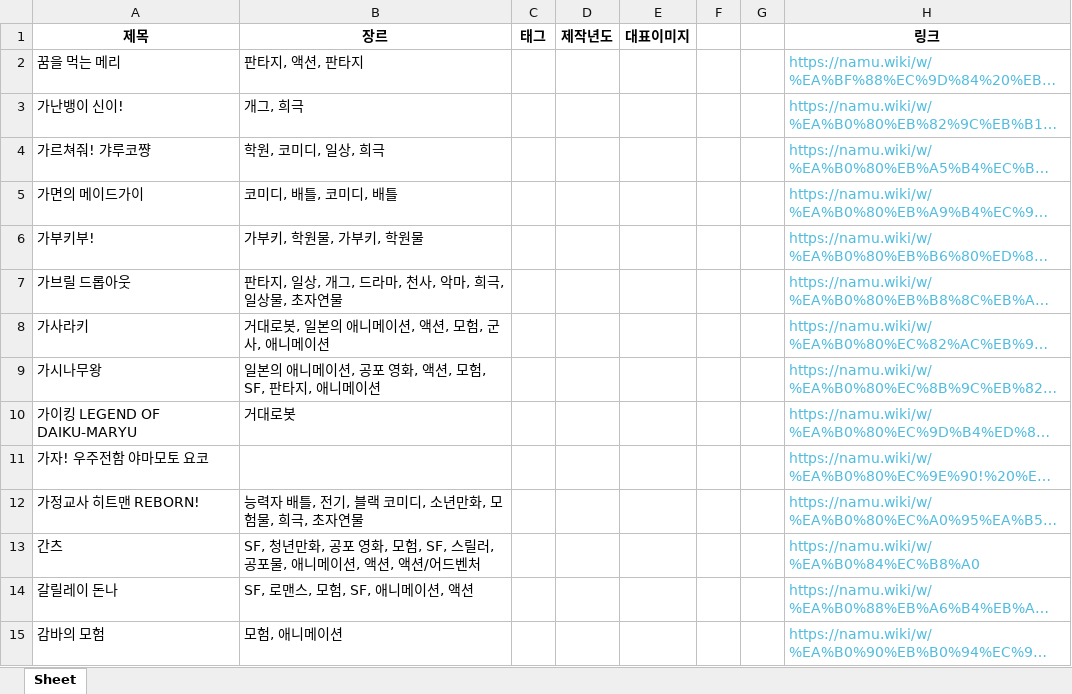
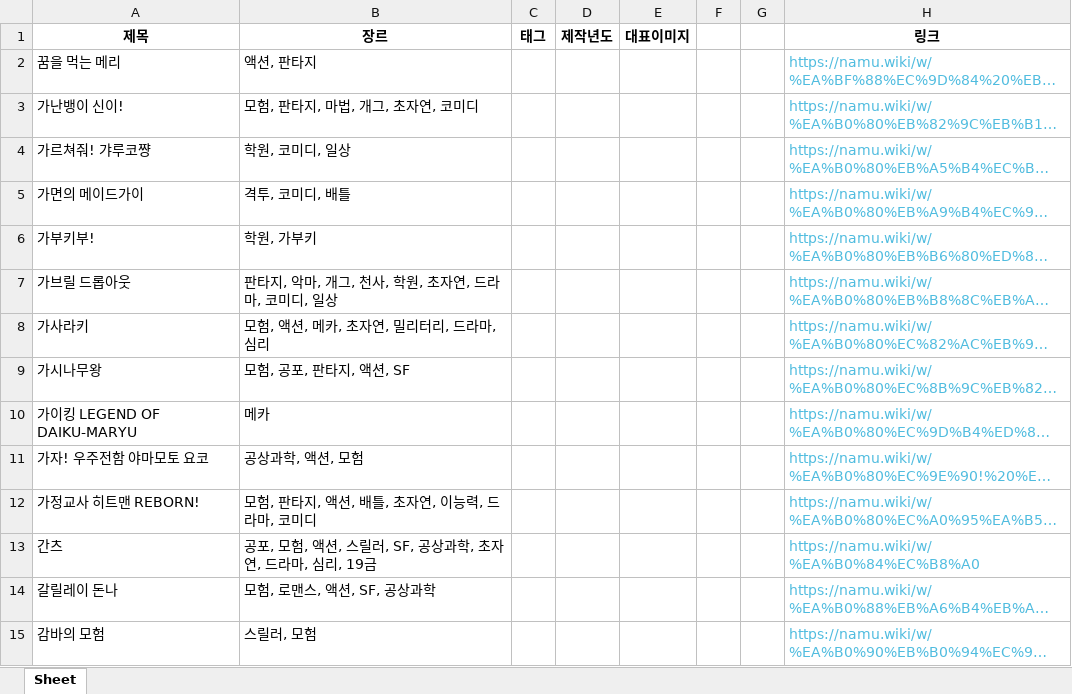
Before and after one commit to KwonGeneral/Animation_Crawling, an Excel workbook: Crawling/ani_a.xlsx, sheet Sheet, drawn as a sheet; only a part is shown; long unchanged cells end in …; values as stored, in another font and other column widths than the file's, no borders; the diff covers the shown part only; the diff names each change by its address in the sheet, - before the commit and + after, or states it on an @@ line.

```diff
--- a/Crawling/ani_a.xlsx (sheet Sheet)
+++ b/Crawling/ani_a.xlsx (sheet Sheet)
-B2 (장르): 판타지, 액션, 판타지
+B2 (장르): 액션, 판타지
-B3 (장르): 개그, 희극
+B3 (장르): 모험, 판타지, 마법, 개그, 초자연, 코미디
-B4 (장르): 학원, 코미디, 일상, 희극
+B4 (장르): 학원, 코미디, 일상
-B5 (장르): 코미디, 배틀, 코미디, 배틀
+B5 (장르): 격투, 코미디, 배틀
-B6 (장르): 가부키, 학원물, 가부키, 학원물
+B6 (장르): 학원, 가부키
-B7 (장르): 판타지, 일상, 개그, 드라마, 천사, 악마, 희극, 일상물, 초자연물
+B7 (장르): 판타지, 악마, 개그, 천사, 학원, 초자연, 드라마, 코미디, 일상
-B8 (장르): 거대로봇, 일본의 애니메이션, 액션, 모험, 군사, 애니메이션
+B8 (장르): 모험, 액션, 메카, 초자연, 밀리터리, 드라마, 심리
-B9 (장르): 일본의 애니메이션, 공포 영화, 액션, 모험, SF, 판타지, 애니메이션
+B9 (장르): 모험, 공포, 판타지, 액션, SF
-B10 (장르): 거대로봇
+B10 (장르): 메카
-B11 (장르): (empty)
+B11 (장르): 공상과학, 액션, 모험
-B12 (장르): 능력자 배틀, 전기, 블랙 코미디, 소년만화, 모험물, 희극, 초자연물
+B12 (장르): 모험, 판타지, 액션, 배틀, 초자연, 이능력, 드라마, 코미디
-B13 (장르): SF, 청년만화, 공포 영화, 모험, SF, 스릴러, 공포물, 애니메이션, 액션, 액션/어드벤처
+B13 (장르): 공포, 모험, 액션, 스릴러, SF, 공상과학, 초자연, 드라마, 심리, 19금
-B14 (장르): SF, 로맨스, 모험, SF, 애니메이션, 액션
+B14 (장르): 모험, 로맨스, 액션, SF, 공상과학
-B15 (장르): 모험, 애니메이션
+B15 (장르): 스릴러, 모험
```
Also changed, not shown: 9 added rows, 16 removed rows and 157 edited cells elsewhere in this sheet, 7 other files.
